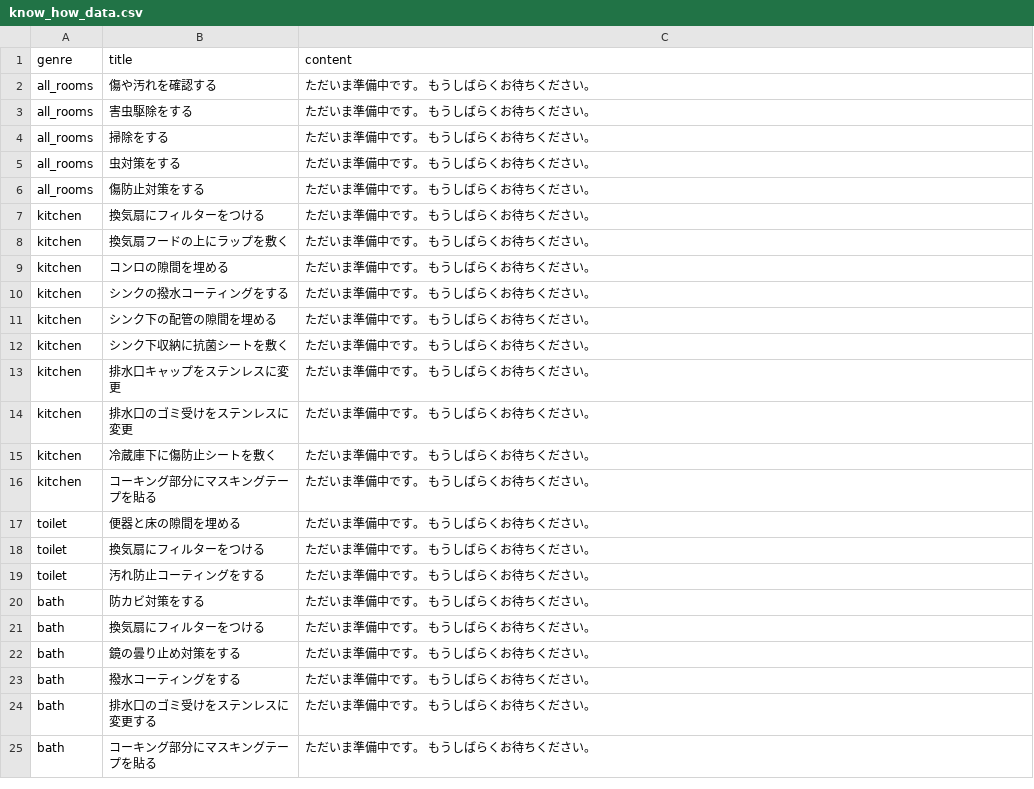
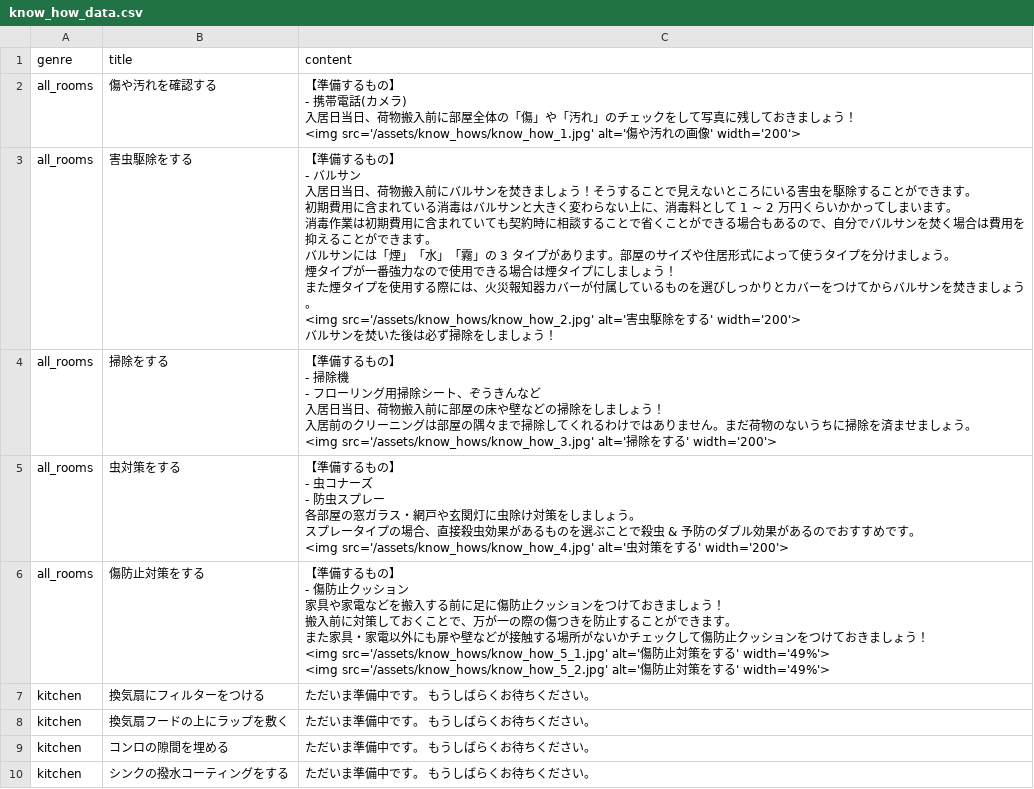
Before and after one commit to domari888/roomake, a CSV file: db/csv_data/know_how_data.csv, drawn as a sheet; only a part is shown; the shorter side is filled out with more unchanged rows.

```diff
--- a/db/csv_data/know_how_data.csv
+++ b/db/csv_data/know_how_data.csv
@@ -1,7 +1,64 @@
 genre,title,content
-all_rooms,傷や汚れを確認する,ただいま準備中です。  もうしばらくお待ちください。
-all_rooms,害虫駆除をする,ただいま準備中です。  もうしばらくお待ちください。
-all_rooms,掃除をする,ただいま準備中です。  もうしばらくお待ちください。
-all_rooms,虫対策をする,ただいま準備中です。  もうしばらくお待ちください。
-all_rooms,傷防止対策をする,ただいま準備中です。  もうしばらくお待ちください。
+all_rooms,傷や汚れを確認する,"【準備するもの】
+
+- 携帯電話(カメラ)
+
+入居日当日、荷物搬入前に部屋全体の「傷」や「汚れ」のチェックをして写真に残しておきましょう！
+
+<img src='/assets/know_hows/know_how_1.jpg' alt='傷や汚れの画像' width='200'>
+
+"
+all_rooms,害虫駆除をする,"【準備するもの】
+
+- バルサン
+
+入居日当日、荷物搬入前にバルサンを焚きましょう！そうすることで見えないところにいる害虫を駆除することができます。
+
+初期費用に含まれている消毒はバルサンと大きく変わらない上に、消毒料として 1 ~ 2 万円くらいかかってしまいます。
+消毒作業は初期費用に含まれていても契約時に相談することで省くことができる場合もあるので、自分でバルサンを焚く場合は費用を抑えることができます。
+
+バルサンには「煙」「水」「霧」の 3 タイプがあります。部屋のサイズや住居形式によって使うタイプを分けましょう。
+煙タイプが一番強力なので使用できる場合は煙タイプにしましょう！
+
+また煙タイプを使用する際には、火災報知器カバーが付属しているものを選びしっかりとカバーをつけてからバルサンを焚きましょう。
+
+<img src='/assets/know_hows/know_how_2.jpg' alt='害虫駆除をする' width='200'>
+
+バルサンを焚いた後は必ず掃除をしましょう！
+"
+all_rooms,掃除をする,"【準備するもの】
+
+- 掃除機
+- フローリング用掃除シート、ぞうきんなど
+
+入居日当日、荷物搬入前に部屋の床や壁などの掃除をしましょう！
+入居前のクリーニングは部屋の隅々まで掃除してくれるわけではありません。まだ荷物のないうちに掃除を済ませましょう。
+
+<img src='/assets/know_hows/know_how_3.jpg' alt='掃除をする' width='200'>
+
+"
+all_rooms,虫対策をする,"【準備するもの】
+
+- 虫コナーズ
+- 防虫スプレー
+
+各部屋の窓ガラス・網戸や玄関灯に虫除け対策をしましょう。
+スプレータイプの場合、直接殺虫効果があるものを選ぶことで殺虫 & 予防のダブル効果があるのでおすすめです。
+
+<img src='/assets/know_hows/know_how_4.jpg' alt='虫対策をする' width='200'>
+
+"
+all_rooms,傷防止対策をする,"【準備するもの】
+
+- 傷防止クッション
+
+家具や家電などを搬入する前に足に傷防止クッションをつけておきましょう！
+搬入前に対策しておくことで、万が一の際の傷つきを防止することができます。
+
+また家具・家電以外にも扉や壁などが接触する場所がないかチェックして傷防止クッションをつけておきましょう！
+
+<img src='/assets/know_hows/know_how_5_1.jpg' alt='傷防止対策をする' width='49%'>
+<img src='/assets/know_hows/know_how_5_2.jpg' alt='傷防止対策をする' width='49%'>
+
+"
 kitchen,換気扇にフィルターをつける,ただいま準備中です。  もうしばらくお待ちください。
```
Also changed, not shown: 6 other files.
